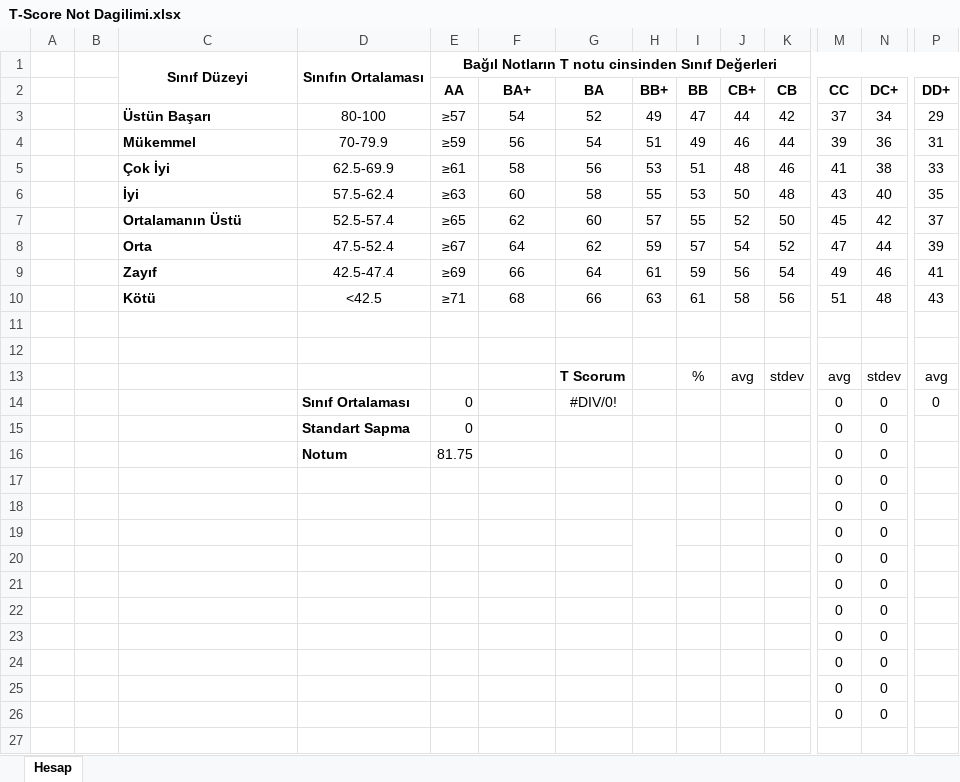
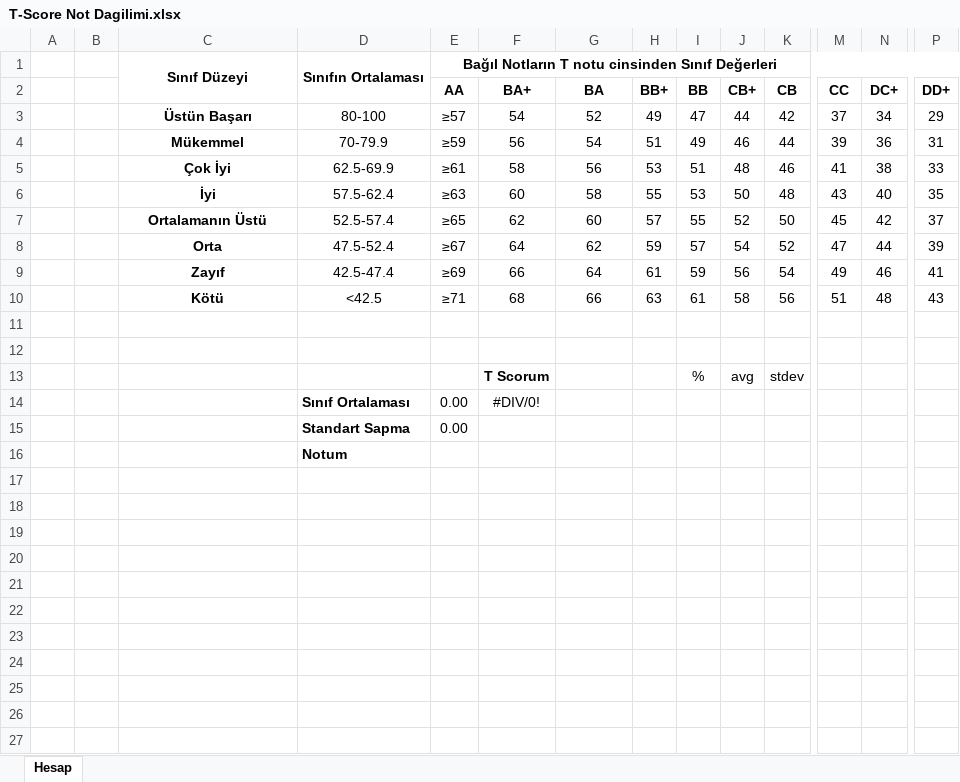
Before and after one commit to balk21/T-Score-to-Letter-Grade-with-avg-stdev-calculator, an Excel workbook: T-Score Not Dagilimi.xlsx, sheet Hesap, drawn as a sheet; only a part is shown, gaps mark what is left out; values as stored, in another font and other column widths than the file's, no borders; conditional formats not drawn; removed rows and columns are numbered as before the commit, all else as after; rows hold the shown columns only; the diff names each change by its address in the sheet, - before the commit and + after, or states it on an @@ line.

Commit message:
Add files via upload

```diff
--- a/T-Score Not Dagilimi.xlsx (sheet Hesap)
+++ b/T-Score Not Dagilimi.xlsx (sheet Hesap)
-C3:C10 alignment: left
+C3:C10 alignment: center
-row 13:  |  |  |  |  |  | T Scorum |  | % | avg | stdev | avg | stdev | avg
-row 14:  |  |  | Sınıf Ortalaması | 0 | #DIV/0! | #DIV/0! |  |  |  |  | 0 | 0 | 0
-row 15:  |  |  | Standart Sapma | 0 |  |  |  |  |  |  | 0 | 0
+row 13:  |  |  |  |  | T Scorum |  |  | % | avg | stdev
+row 14:  |  |  | Sınıf Ortalaması | 0.00 | #DIV/0!
+row 15:  |  |  | Standart Sapma | 0.00
+row 16:  |  |  | Notum
-row 17:  |  |  | Notum | 81.75 |  |  |  |  |  |  | 0 | 0
+row 17: (empty)
-row 18:  |  |  |  |  |  |  |  |  |  |  | 0 | 0
+row 18: (empty)
-row 19:  |  |  |  |  |  |  |  |  |  |  | 0 | 0
+row 19: (empty)
-H19:H20 merged
-row 20:  |  |  |  |  |  |  |  |  |  |  | 0 | 0
+row 20: (empty)
-row 21:  |  |  |  |  |  |  |  |  |  |  | 0 | 0
+row 21: (empty)
-row 22:  |  |  |  |  |  |  |  |  |  |  | 0 | 0
+row 22: (empty)
-row 23:  |  |  |  |  |  |  |  |  |  |  | 0 | 0
+row 23: (empty)
-row 24:  |  |  |  |  |  |  |  |  |  |  | 0 | 0
+row 24: (empty)
-row 25:  |  |  |  |  |  |  |  |  |  |  | 0 | 0
+row 25: (empty)
-row 26:  |  |  |  |  |  |  |  |  |  |  | 0 | 0
+row 26: (empty)
-row 27:  |  |  |  |  |  |  |  |  |  |  | 0 | 0
+row 27: (empty)
```
